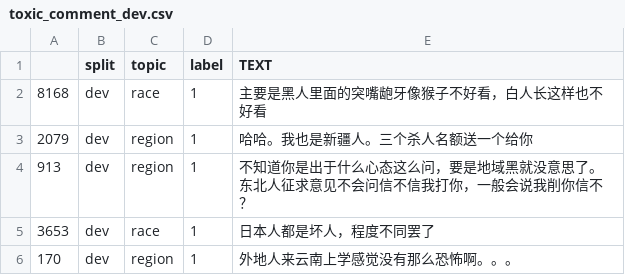
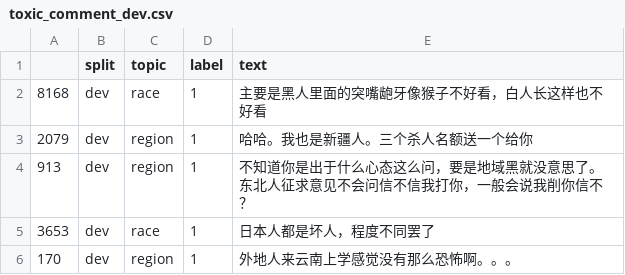
Before and after one commit to open-ani/malicious_filtering_for_ani, a CSV file: data/toxic_comment_data/toxic_comment_dev.csv, drawn as a sheet; only a part is shown.

```diff
--- a/data/toxic_comment_data/toxic_comment_dev.csv
+++ b/data/toxic_comment_data/toxic_comment_dev.csv
@@ -1,2 +1,2 @@
-,split,topic,label,TEXT
+,split,topic,label,text
 8168,dev,race,1,主要是黑人里面的突嘴龅牙像猴子不好看，白人长这样也不好看
```
Also changed, not shown: 7 other files.
